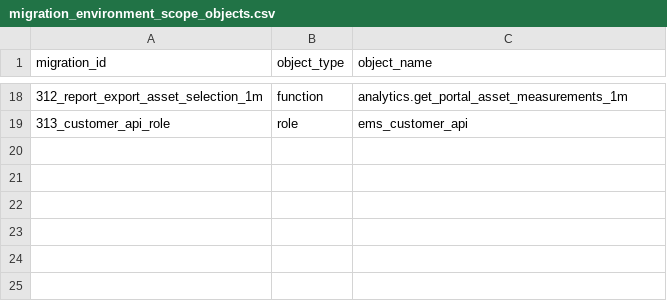
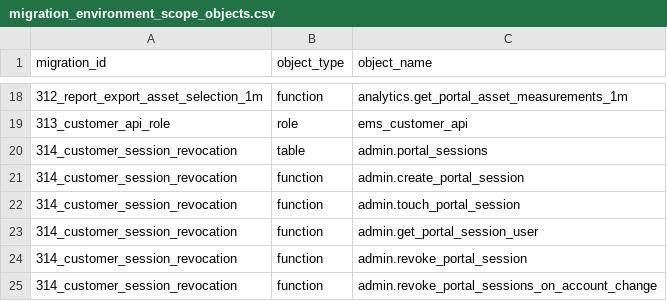
Before and after one commit to avinash-wisewatts/ems-platform, a CSV file: postgres/migration_environment_scope_objects.csv, drawn as a sheet; only a part is shown, gaps mark what is left out; the diff names each change by its address in the sheet, - before the commit and + after, or states it on an @@ line.

```diff
--- a/postgres/migration_environment_scope_objects.csv
+++ b/postgres/migration_environment_scope_objects.csv
+row 20: 314_customer_session_revocation | table | admin.portal_sessions
+row 21: 314_customer_session_revocation | function | admin.create_portal_session
+row 22: 314_customer_session_revocation | function | admin.touch_portal_session
+row 23: 314_customer_session_revocation | function | admin.get_portal_session_user
+row 24: 314_customer_session_revocation | function | admin.revoke_portal_session
+row 25: 314_customer_session_revocation | function | admin.revoke_portal_sessions_on_account_change
```
Also changed, not shown: postgres/migration_environment_scope.csv, postgres/restructure_manifest.csv, 18 other files.
